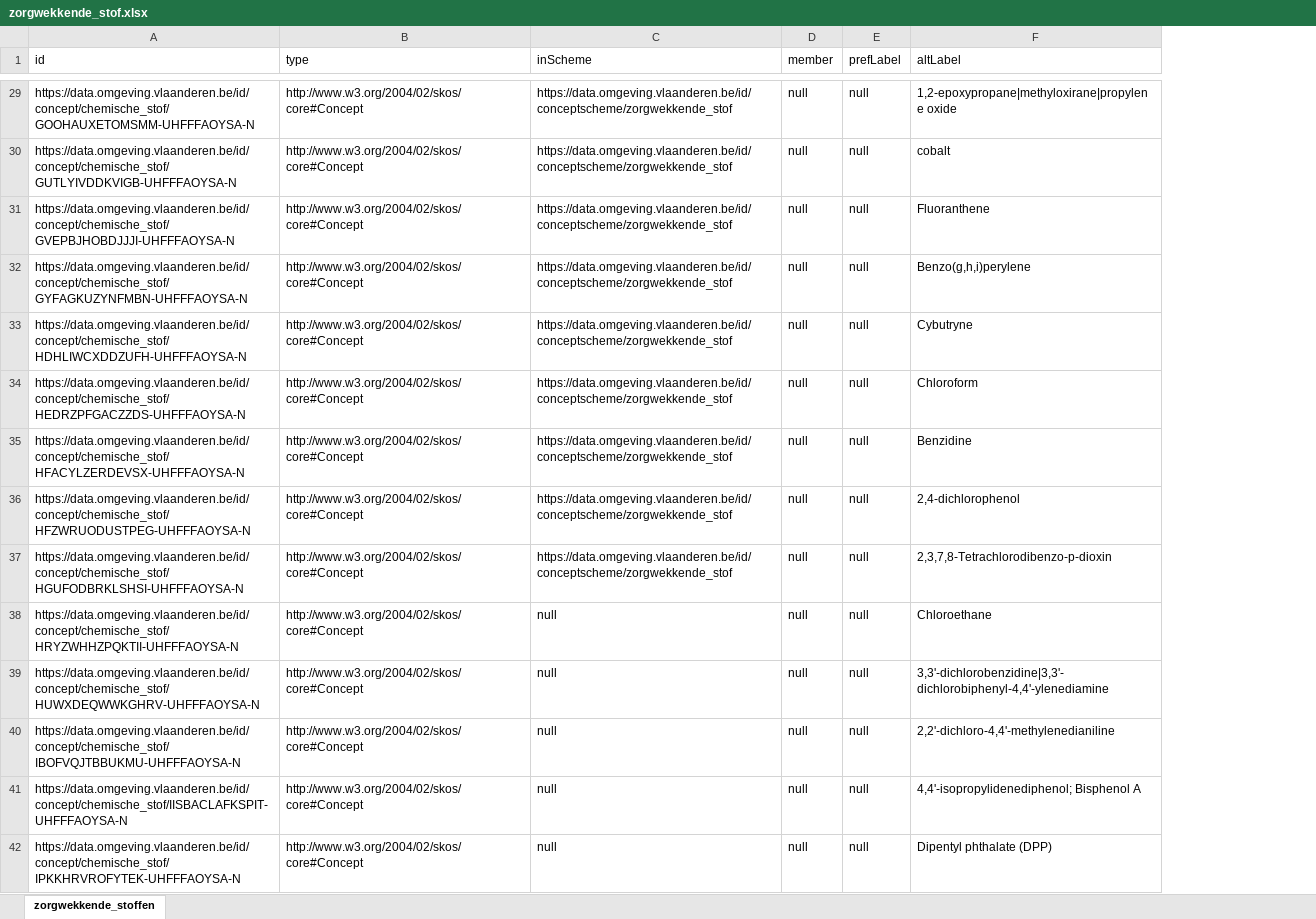
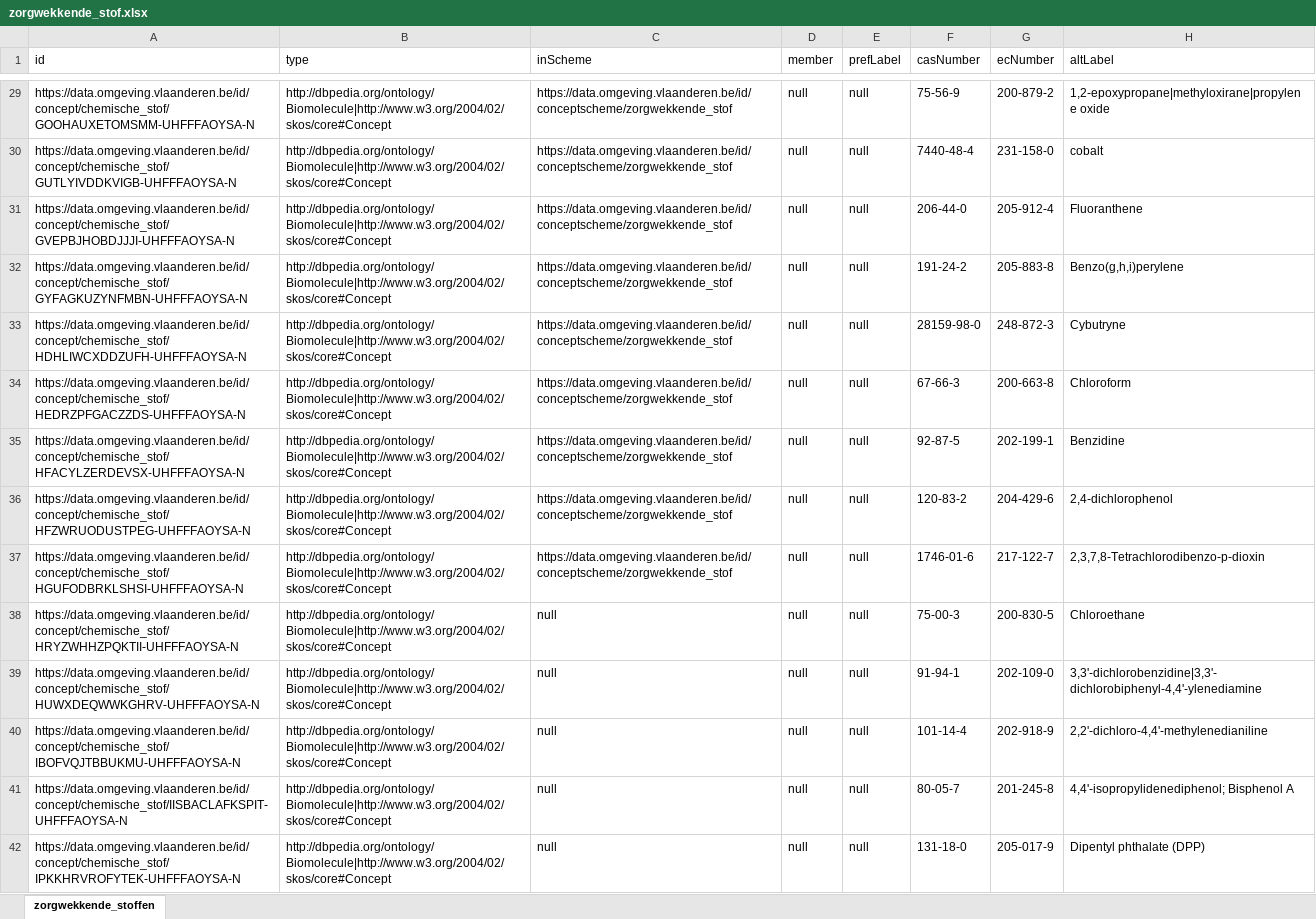
Before and after one commit to milieuinfo/codelijst-zorgwekkende_stof, an Excel workbook: src/main/resources/be/vlaanderen/omgeving/data/id/conceptscheme/zorgwekkende_stof/zorgwekkende_stof.xlsx, sheet zorgwekkende_stoffen, drawn as a sheet; only a part is shown, gaps mark what is left out; values as stored, in another font and other column widths than the file's, no borders; the diff covers the shown part only; the diff names each change by its address in the sheet, - before the commit and + after, or states it on an @@ line.

```diff
--- a/src/main/resources/be/vlaanderen/omgeving/data/id/conceptscheme/zorgwekkende_stof/zorgwekkende_stof.xlsx (sheet zorgwekkende_stoffen)
+++ b/src/main/resources/be/vlaanderen/omgeving/data/id/conceptscheme/zorgwekkende_stof/zorgwekkende_stof.xlsx (sheet zorgwekkende_stoffen)
+column F (casNumber), rows 29-42: 75-56-9 | 7440-48-4 | 206-44-0 | 191-24-2 | 28159-98-0 | 67-66-3 | 92-87-5 | 120-83-2 | 1746-01-6 | 75-00-3 | 91-94-1 | 101-14-4 | 80-05-7 | 131-18-0
+column G (ecNumber), rows 29-42: 200-879-2 | 231-158-0 | 205-912-4 | 205-883-8 | 248-872-3 | 200-663-8 | 202-199-1 | 204-429-6 | 217-122-7 | 200-830-5 | 202-109-0 | 202-918-9 | 201-245-8 | 205-017-9
-B29:B42 (type): http://www.w3.org/2004/02/skos/core#Concept
+B29:B42 (type): http://dbpedia.org/ontology/Biomolecule|http://www.w3.org/2004/02/skos/core#Concept
```
Also changed, not shown: 126 edited cells elsewhere in this sheet, src/source/codelijst-source.xlsx, 8 other files.
